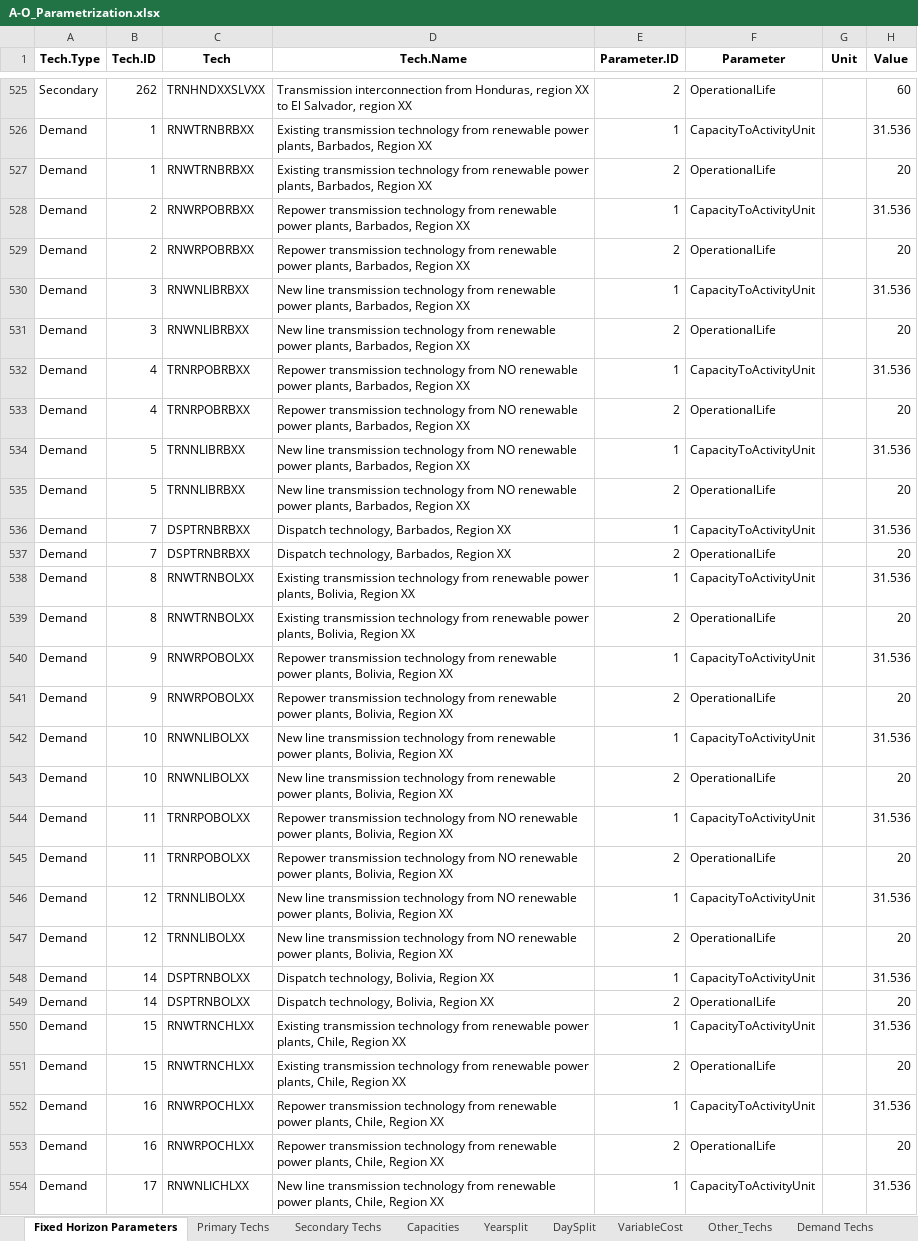
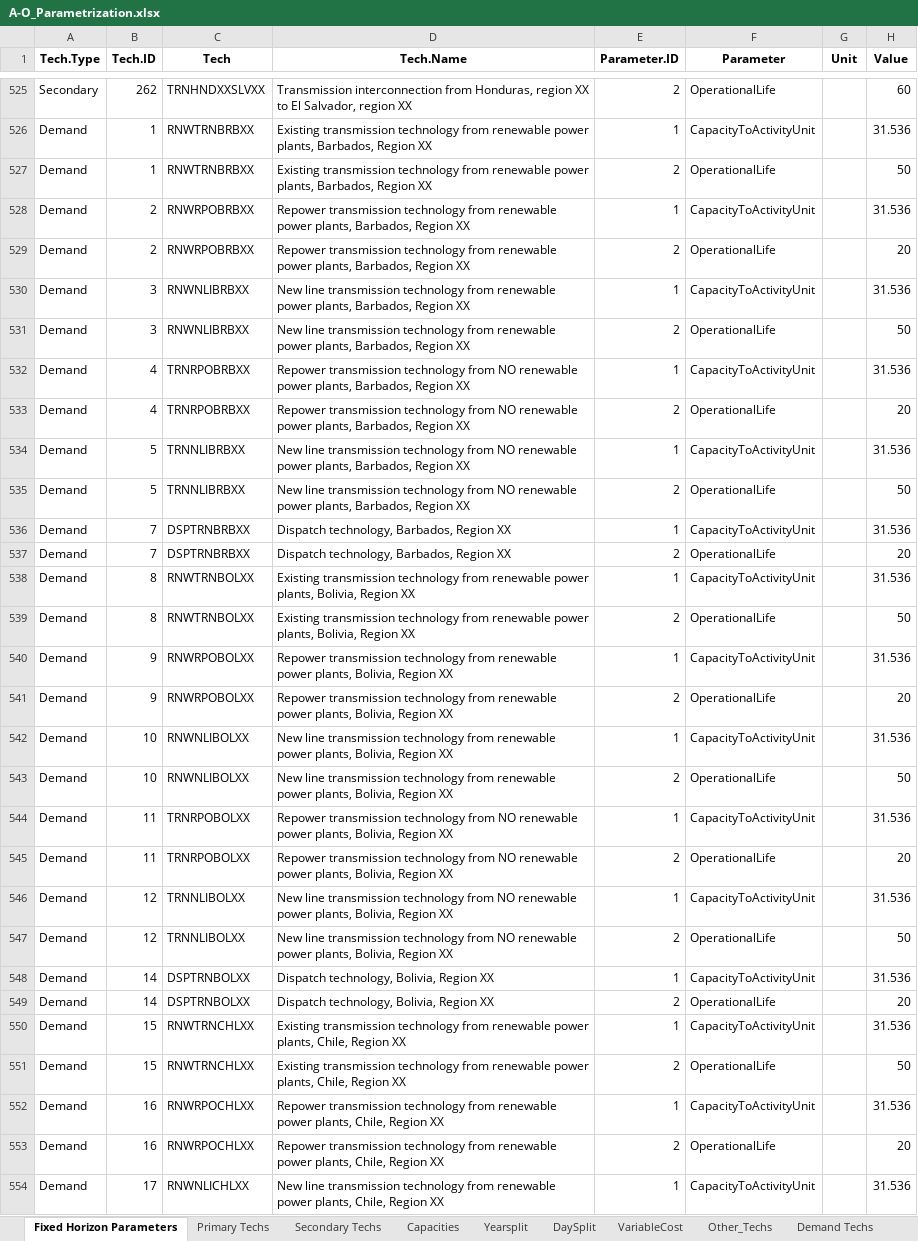
Before and after one commit to Climate-Lead-Group/relac_tx, an Excel workbook: t1_confection/A1_Outputs/A1_Outputs_NDC+ELC/A-O_Parametrization.xlsx, sheet Fixed Horizon Parameters, drawn as a sheet; only a part is shown, gaps mark what is left out; values as stored, in another font and other column widths than the file's, no borders; the diff covers the shown part only; the diff names each change by its address in the sheet, - before the commit and + after, or states it on an @@ line.

Commit message:
Add EMPTY Projection.Mode for unconstrained params and fix activity limits
- Add set_empty_projection_mode_for_investment_params() to mark investment
  parameters as EMPTY so B1_Compiler omits them (unconstrained in OSeMOSYS)
- Fix activity limits: write None instead of 0 for empty years, set
  Projection.Mode to EMPTY when all years are empty
- Simplify upper limit formula to LowerLimit × 1.05 (remove fixed +0.1 margin)
- Fix demand adjustments to read from olade_config instead of ostram_config
- Only skip manual ResidualCapacity for techs that OLADE actually covers
- Add auxiliary scripts for RES diagrams and transmission maps
- Add centerpoints.csv and update output files for all scenarios

```diff
--- a/t1_confection/A1_Outputs/A1_Outputs_NDC+ELC/A-O_Parametrization.xlsx (sheet Fixed Horizon Parameters)
+++ b/t1_confection/A1_Outputs/A1_Outputs_NDC+ELC/A-O_Parametrization.xlsx (sheet Fixed Horizon Parameters)
-H527 (Value): 20
+H527 (Value): 50
-H531 (Value): 20
+H531 (Value): 50
-H535 (Value): 20
+H535 (Value): 50
-H539 (Value): 20
+H539 (Value): 50
-H543 (Value): 20
+H543 (Value): 50
-H547 (Value): 20
+H547 (Value): 50
-H551 (Value): 20
+H551 (Value): 50
```
Also changed, not shown: 69 edited cells elsewhere in this sheet, sheet Capacities, sheet Demand Techs, sheet Secondary Techs, sheet VariableCost, t1_confection/A1_Outputs/A1_Outputs_BAU/A-O_Parametrization.xlsx, t1_confection/A1_Outputs/A1_Outputs_NDC+ELC/A-O_Parametrization_COMPLETED.xlsx, 34 other files.
